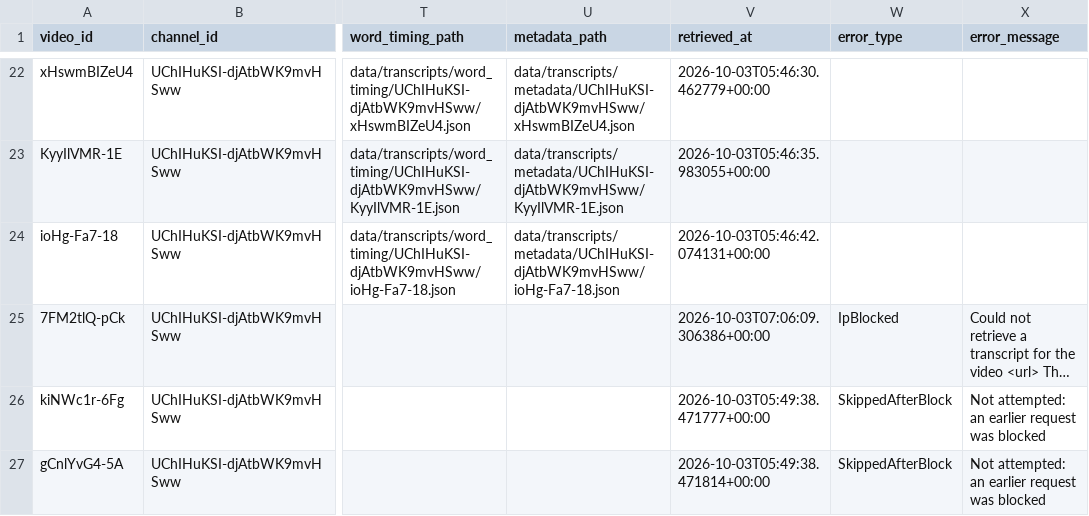
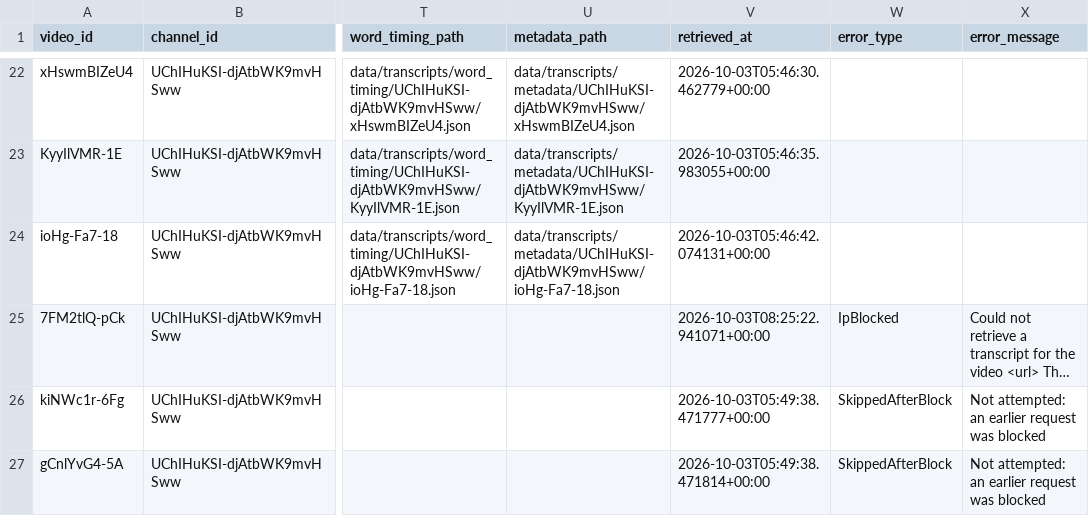
Before and after one commit to Sashi1060/story-state-narration, a CSV file: data/transcripts/transcript_manifest.csv, drawn as a sheet; only a part is shown, gaps mark what is left out; long unchanged cells end in …; the diff names each change by its address in the sheet, - before the commit and + after, or states it on an @@ line.

Commit message:
New Data changes

```diff
--- a/data/transcripts/transcript_manifest.csv
+++ b/data/transcripts/transcript_manifest.csv
-V25 (retrieved_at): 2026-10-03T07:06:09.306386+00:00
+V25 (retrieved_at): 2026-10-03T08:25:22.941071+00:00
```
Also changed, not shown: 1 other file.
